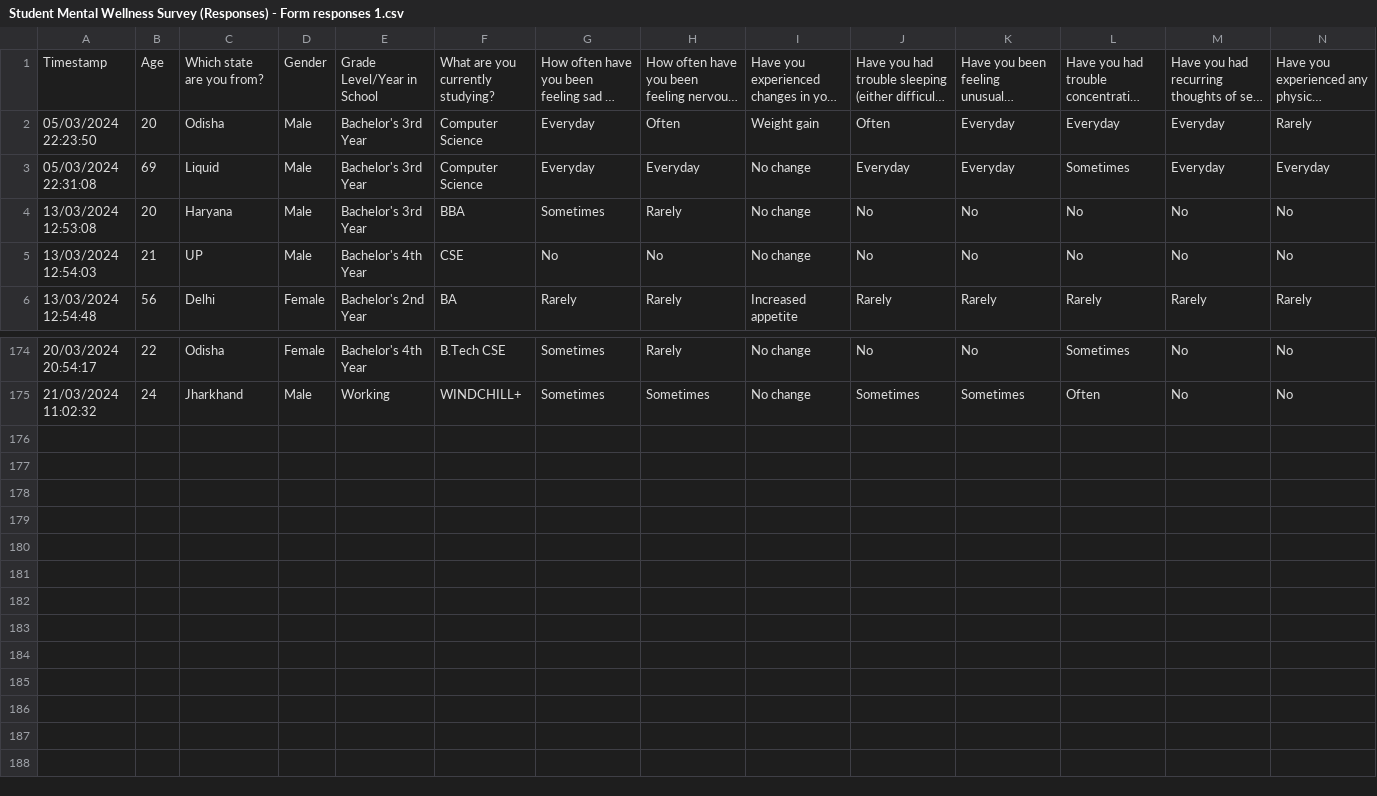
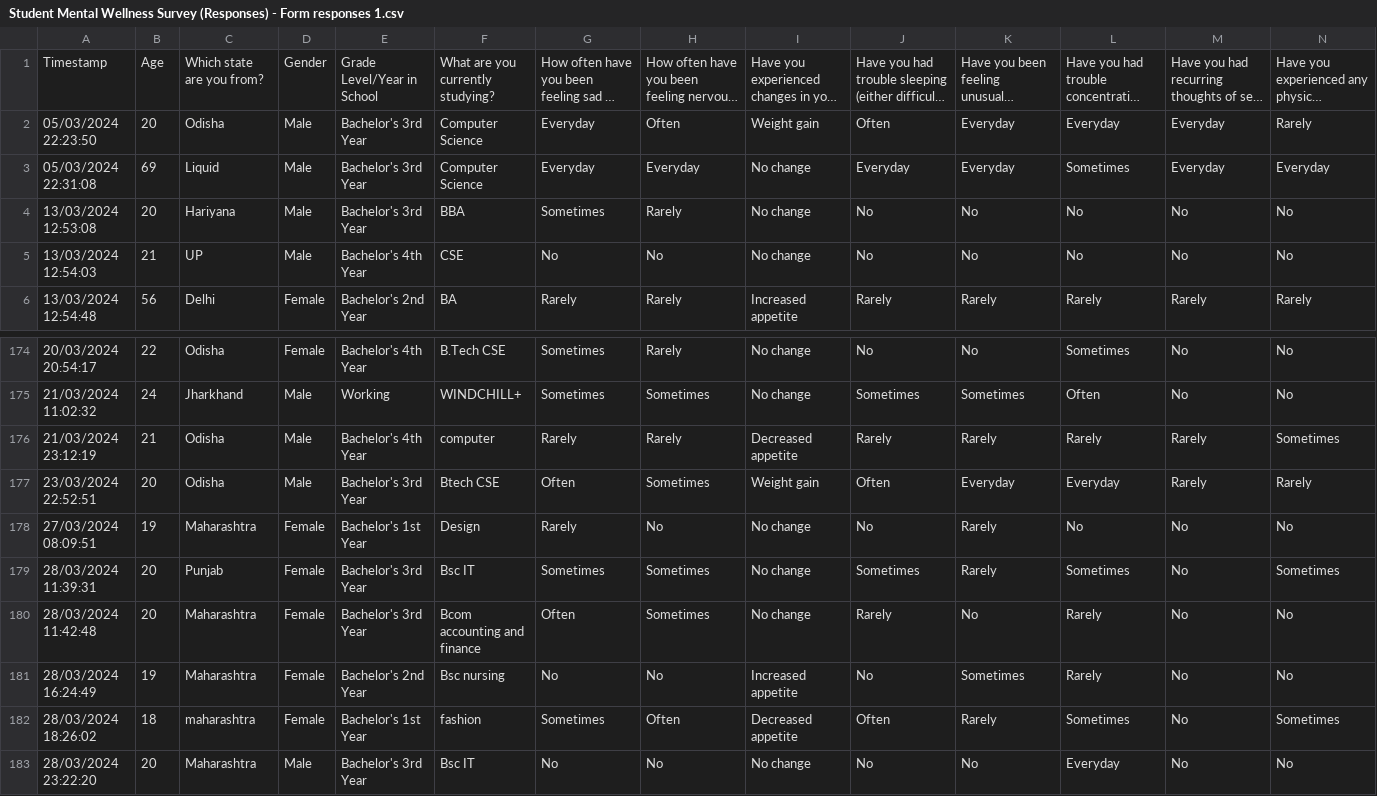
Before and after one commit to TANMAY0704/Minor-project, a CSV file: Student Mental Wellness Survey (Responses) - Form responses 1.csv, drawn as a sheet; only a part is shown, gaps mark what is left out; long unchanged cells end in …; rows hold the shown columns only; the diff names each change by its address in the sheet, - before the commit and + after, or states it on an @@ line.

```diff
--- a/Student Mental Wellness Survey (Responses) - Form responses 1.csv
+++ b/Student Mental Wellness Survey (Responses) - Form responses 1.csv
-C4: Haryana
+C4: Hariyana
+row 176: 21/03/2024 23:12:19 | 21 | Odisha | Male | Bachelor's 4th Year | computer | Rarely | Rarely | Decreased appetite | Rarely | Rarely | Rarely | Rarely | Sometimes
+row 177: 23/03/2024 22:52:51 | 20 | Odisha | Male | Bachelor's 3rd Year | Btech CSE | Often | Sometimes | Weight gain | Often | Everyday | Everyday | Rarely | Rarely
+row 178: 27/03/2024 08:09:51 | 19 | Maharashtra | Female | Bachelor's 1st Year | Design | Rarely | No | No change | No | Rarely | No | No | No
+row 179: 28/03/2024 11:39:31 | 20 | Punjab | Female | Bachelor's 3rd Year | Bsc IT | Sometimes | Sometimes | No change | Sometimes | Rarely | Sometimes | No | Sometimes
+row 180: 28/03/2024 11:42:48 | 20 | Maharashtra | Female | Bachelor's 3rd Year | Bcom accounting and finance | Often | Sometimes | No change | Rarely | No | Rarely | No | No
+row 181: 28/03/2024 16:24:49 | 19 | Maharashtra | Female | Bachelor's 2nd Year | Bsc nursing | No | No | Increased appetite | No | Sometimes | Rarely | No | No
+row 182: 28/03/2024 18:26:02 | 18 | maharashtra | Female | Bachelor's 1st Year | fashion | Sometimes | Often | Decreased appetite | Often | Rarely | Sometimes | No | Sometimes
+row 183: 28/03/2024 23:22:20 | 20 | Maharashtra | Male | Bachelor's 3rd Year | Bsc IT | No | No | No change | No | No | Everyday | No | No
```
Also changed, not shown: 14 other files.
